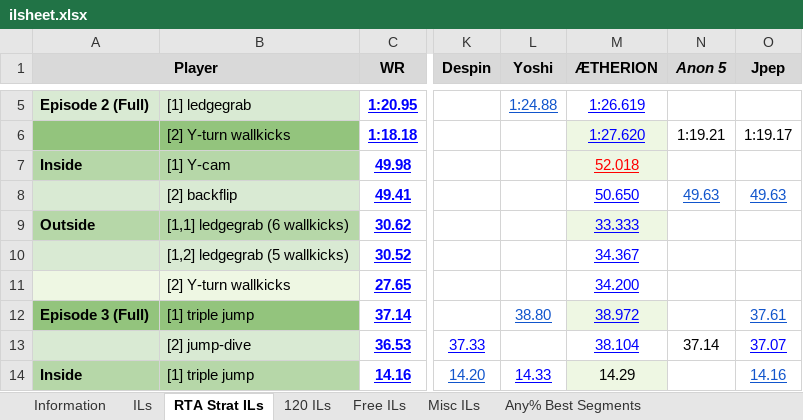
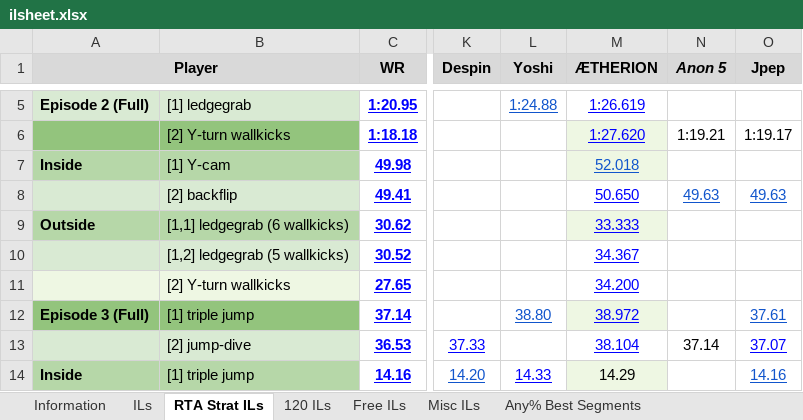
Before and after one commit to Lego6245/sms.il, an Excel workbook: data/ilsheet.xlsx, sheet RTA Strat ILs, drawn as a sheet; only a part is shown, gaps mark what is left out; values as stored, in another font and other column widths than the file's, no borders; charts and pictures and table styles not drawn; the diff names each change by its address in the sheet, - before the commit and + after, or states it on an @@ line.

Commit message:
Updating IL DB

```diff
--- a/data/ilsheet.xlsx (sheet RTA Strat ILs)
+++ b/data/ilsheet.xlsx (sheet RTA Strat ILs)
-M7 text colour: #FF0000
+M7 text colour: #1155CC
```
